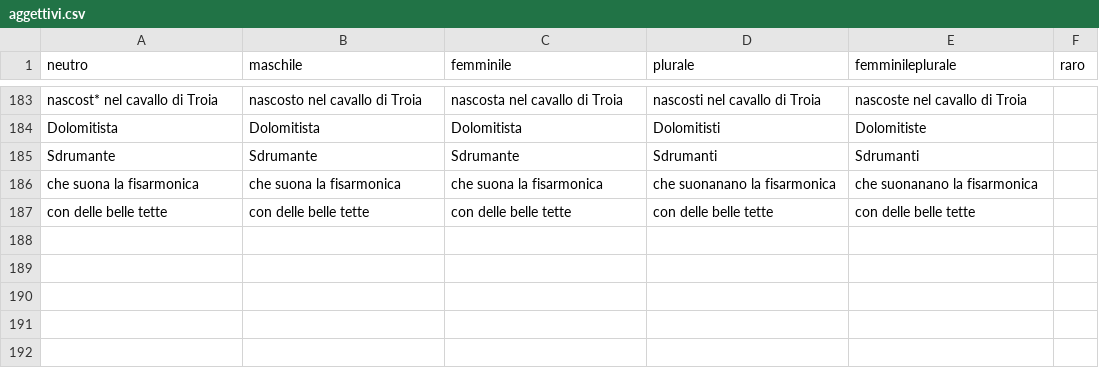
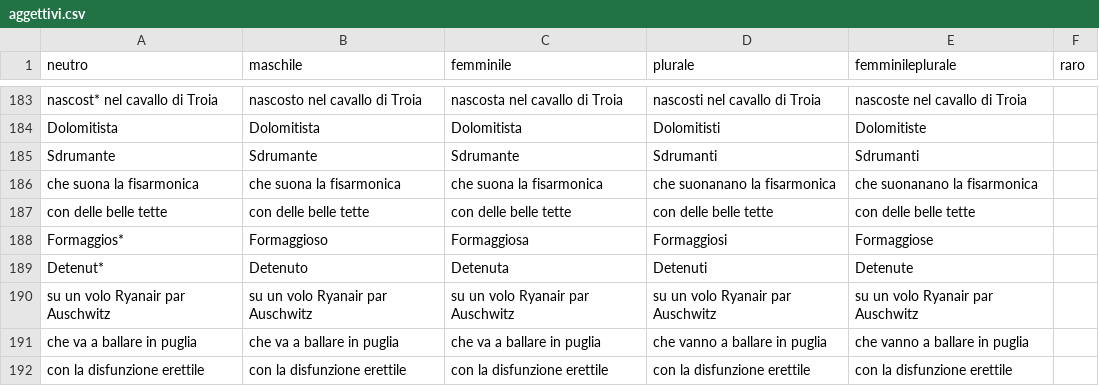
Before and after one commit to arco2121/CucuRidu, a CSV file: ignore/scratch/raw/names/aggettivi.csv, drawn as a sheet; only a part is shown, gaps mark what is left out; the diff names each change by its address in the sheet, - before the commit and + after, or states it on an @@ line.

Commit message:
Aggiorna nomi e aggettivi (da Google Sheets)

```diff
--- a/ignore/scratch/raw/names/aggettivi.csv
+++ b/ignore/scratch/raw/names/aggettivi.csv
+row 188: Formaggios* | Formaggioso | Formaggiosa | Formaggiosi | Formaggiose
+row 189: Detenut* | Detenuto | Detenuta | Detenuti | Detenute
+row 190: su un volo Ryanair par Auschwitz | su un volo Ryanair par Auschwitz | su un volo Ryanair par Auschwitz | su un volo Ryanair par Auschwitz | su un volo Ryanair par Auschwitz
+row 191: che va a ballare in puglia | che va a ballare in puglia | che va a ballare in puglia | che vanno a ballare in puglia | che vanno a ballare in puglia
+row 192: con la disfunzione erettile | con la disfunzione erettile | con la disfunzione erettile | con la disfunzione erettile | con la disfunzione erettile
```
Also changed, not shown: ignore/scratch/raw/names/nomi.csv, 1 other file.
